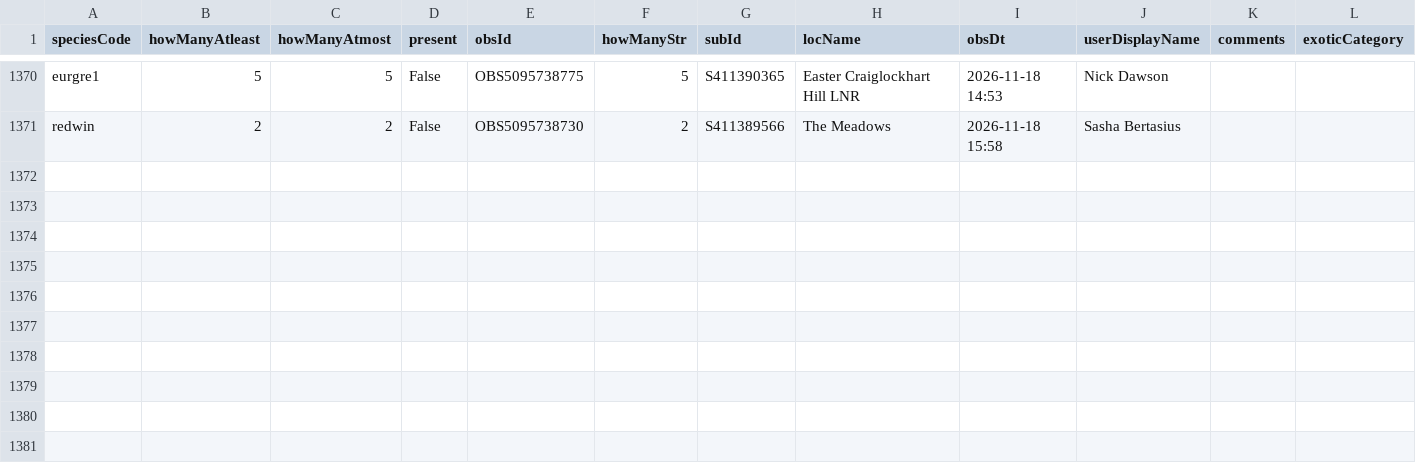
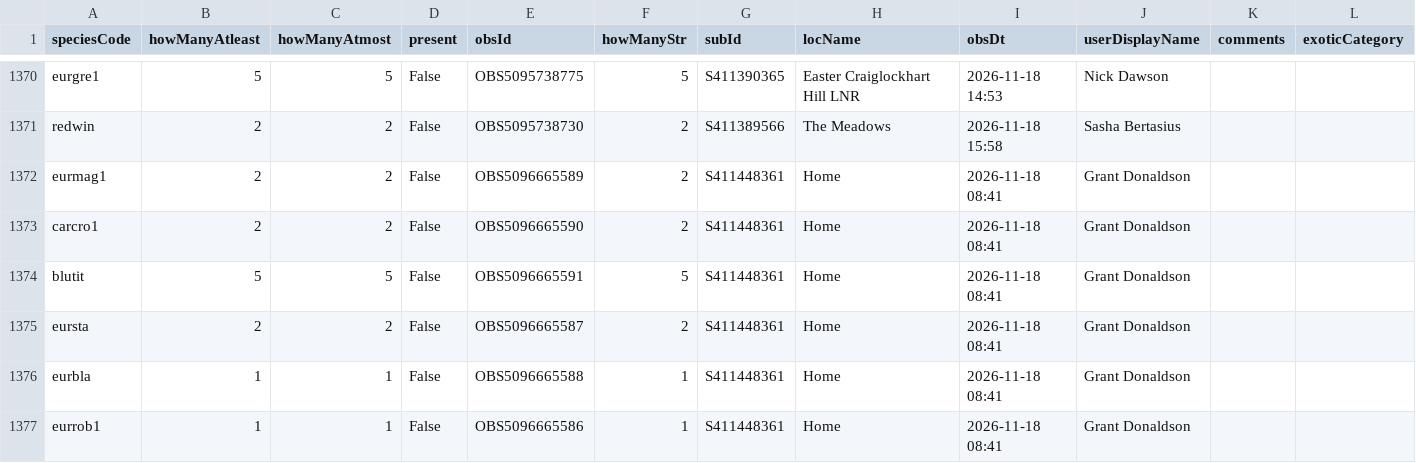
Before and after one commit to halltony/lothianbirds, a CSV file: docs/obs_cache.csv, drawn as a sheet; only a part is shown, gaps mark what is left out; rows hold the shown columns only; the diff names each change by its address in the sheet, - before the commit and + after, or states it on an @@ line.

```diff
--- a/docs/obs_cache.csv
+++ b/docs/obs_cache.csv
+row 1372: eurmag1 | 2 | 2 | False | OBS5096665589 | 2 | S411448361 | Home | 2026-11-18 08:41 | Grant Donaldson
+row 1373: carcro1 | 2 | 2 | False | OBS5096665590 | 2 | S411448361 | Home | 2026-11-18 08:41 | Grant Donaldson
+row 1374: blutit | 5 | 5 | False | OBS5096665591 | 5 | S411448361 | Home | 2026-11-18 08:41 | Grant Donaldson
+row 1375: eursta | 2 | 2 | False | OBS5096665587 | 2 | S411448361 | Home | 2026-11-18 08:41 | Grant Donaldson
+row 1376: eurbla | 1 | 1 | False | OBS5096665588 | 1 | S411448361 | Home | 2026-11-18 08:41 | Grant Donaldson
+row 1377: eurrob1 | 1 | 1 | False | OBS5096665586 | 1 | S411448361 | Home | 2026-11-18 08:41 | Grant Donaldson
```
Also changed, not shown: docs/daily_obs_counts.csv, docs/monthly_obs_counts.csv, 5 other files.
